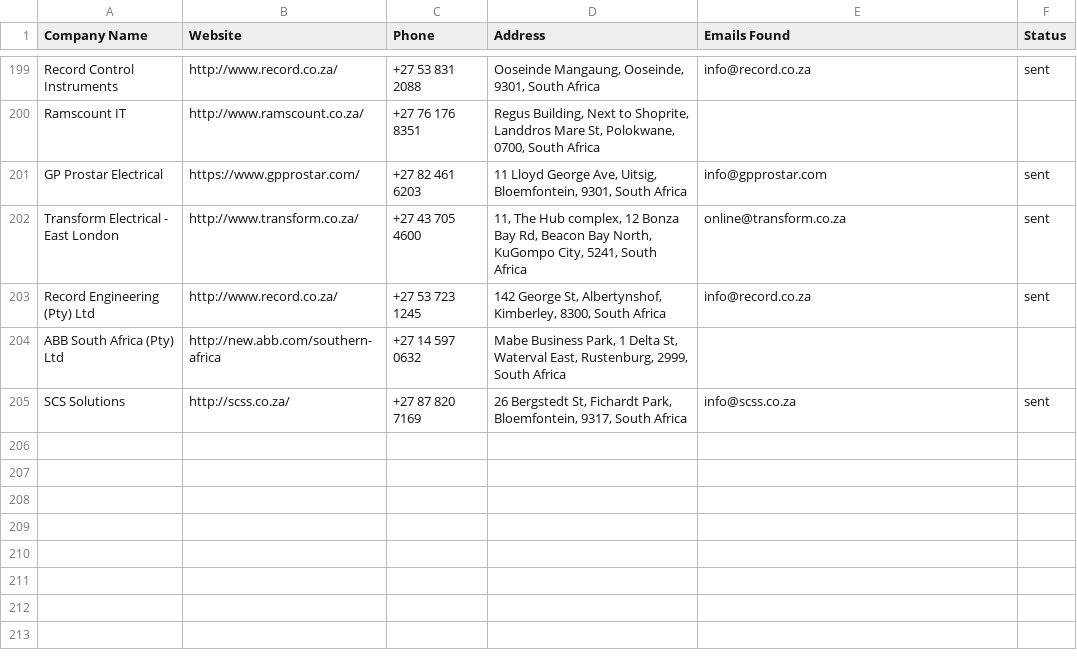
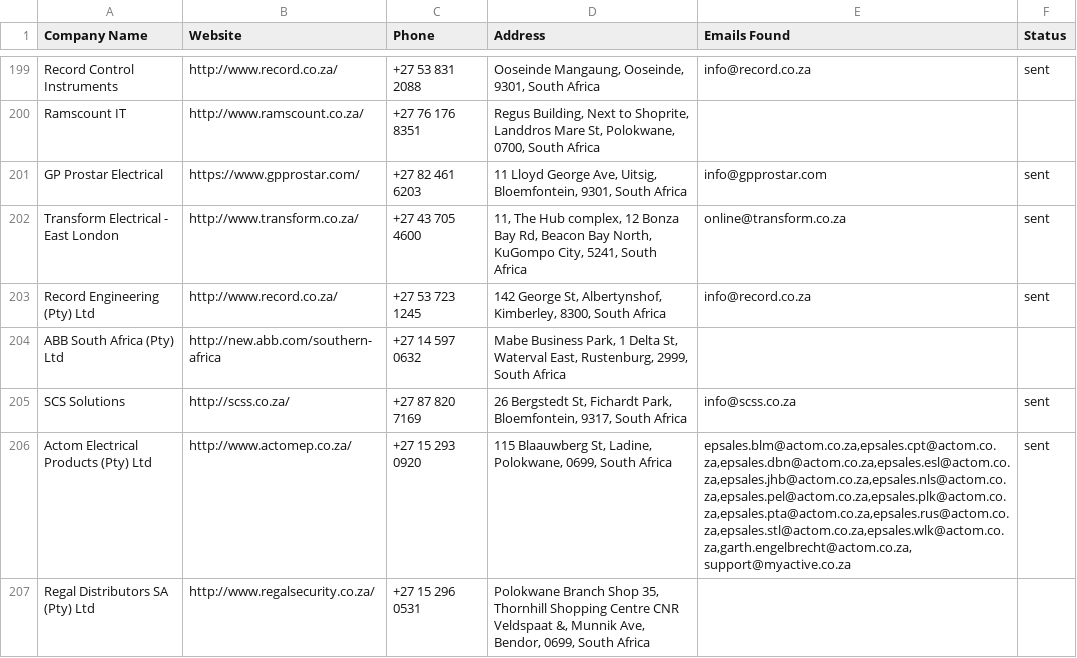
Before and after one commit to MareanaNsuku/Electronics-Project, a CSV file: secure-enclosure-outreach/data/master_companies.csv, drawn as a sheet; only a part is shown, gaps mark what is left out; the diff names each change by its address in the sheet, - before the commit and + after, or states it on an @@ line.

```diff
--- a/secure-enclosure-outreach/data/master_companies.csv
+++ b/secure-enclosure-outreach/data/master_companies.csv
+row 206: Actom Electrical Products (Pty) Ltd | http://www.actomep.co.za/ | +27 15 293 0920 | 115 Blaauwberg St, Ladine, Polokwane, 0699, South Africa | epsales.blm@actom.co.za,epsales.cpt@actom.co.za,epsales.dbn@actom.co.za,epsales.esl@actom.co.za,epsales.jhb@actom.co.za,epsales.nls@actom.co.za,epsales.pel@actom.co.za,epsales.plk@actom.co.za,epsales.pta@actom.co.za,epsales.rus@actom.co.za,epsales.stl@actom.co.za,epsales.wlk@actom.co.za,garth.engelbrecht@actom.co.za,support@myactive.co.za | sent
+row 207: Regal Distributors SA (Pty) Ltd | http://www.regalsecurity.co.za/ | +27 15 296 0531 | Polokwane Branch Shop 35, Thornhill Shopping Centre CNR Veldspaat &, Munnik Ave, Bendor, 0699, South Africa
```
